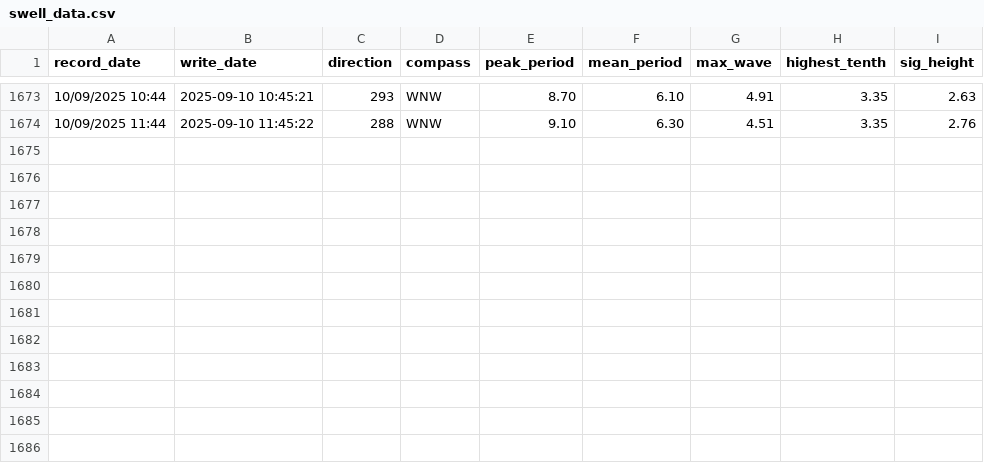
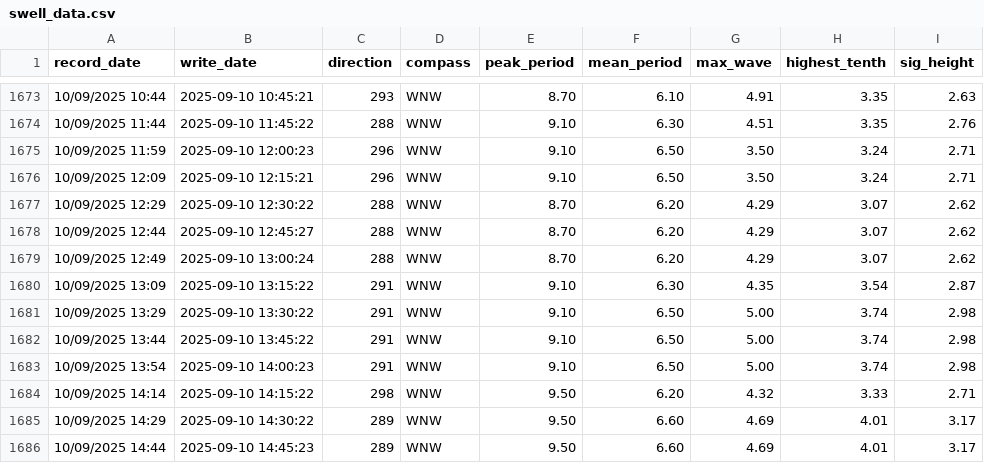
Before and after one commit to Hamish-StonyAnalytics/coastal-swell.github.io, a CSV file: swell_data.csv, drawn as a sheet; only a part is shown, gaps mark what is left out; the diff names each change by its address in the sheet, - before the commit and + after, or states it on an @@ line.

Commit message:
Automated data update

```diff
--- a/swell_data.csv
+++ b/swell_data.csv
+row 1675: 10/09/2025 11:59 | 2025-09-10 12:00:23 | 296 | WNW | 9.10 | 6.50 | 3.50 | 3.24 | 2.71
+row 1676: 10/09/2025 12:09 | 2025-09-10 12:15:21 | 296 | WNW | 9.10 | 6.50 | 3.50 | 3.24 | 2.71
+row 1677: 10/09/2025 12:29 | 2025-09-10 12:30:22 | 288 | WNW | 8.70 | 6.20 | 4.29 | 3.07 | 2.62
+row 1678: 10/09/2025 12:44 | 2025-09-10 12:45:27 | 288 | WNW | 8.70 | 6.20 | 4.29 | 3.07 | 2.62
+row 1679: 10/09/2025 12:49 | 2025-09-10 13:00:24 | 288 | WNW | 8.70 | 6.20 | 4.29 | 3.07 | 2.62
+row 1680: 10/09/2025 13:09 | 2025-09-10 13:15:22 | 291 | WNW | 9.10 | 6.30 | 4.35 | 3.54 | 2.87
+row 1681: 10/09/2025 13:29 | 2025-09-10 13:30:22 | 291 | WNW | 9.10 | 6.50 | 5.00 | 3.74 | 2.98
+row 1682: 10/09/2025 13:44 | 2025-09-10 13:45:22 | 291 | WNW | 9.10 | 6.50 | 5.00 | 3.74 | 2.98
+row 1683: 10/09/2025 13:54 | 2025-09-10 14:00:23 | 291 | WNW | 9.10 | 6.50 | 5.00 | 3.74 | 2.98
+row 1684: 10/09/2025 14:14 | 2025-09-10 14:15:22 | 298 | WNW | 9.50 | 6.20 | 4.32 | 3.33 | 2.71
+row 1685: 10/09/2025 14:29 | 2025-09-10 14:30:22 | 289 | WNW | 9.50 | 6.60 | 4.69 | 4.01 | 3.17
+row 1686: 10/09/2025 14:44 | 2025-09-10 14:45:23 | 289 | WNW | 9.50 | 6.60 | 4.69 | 4.01 | 3.17
```
